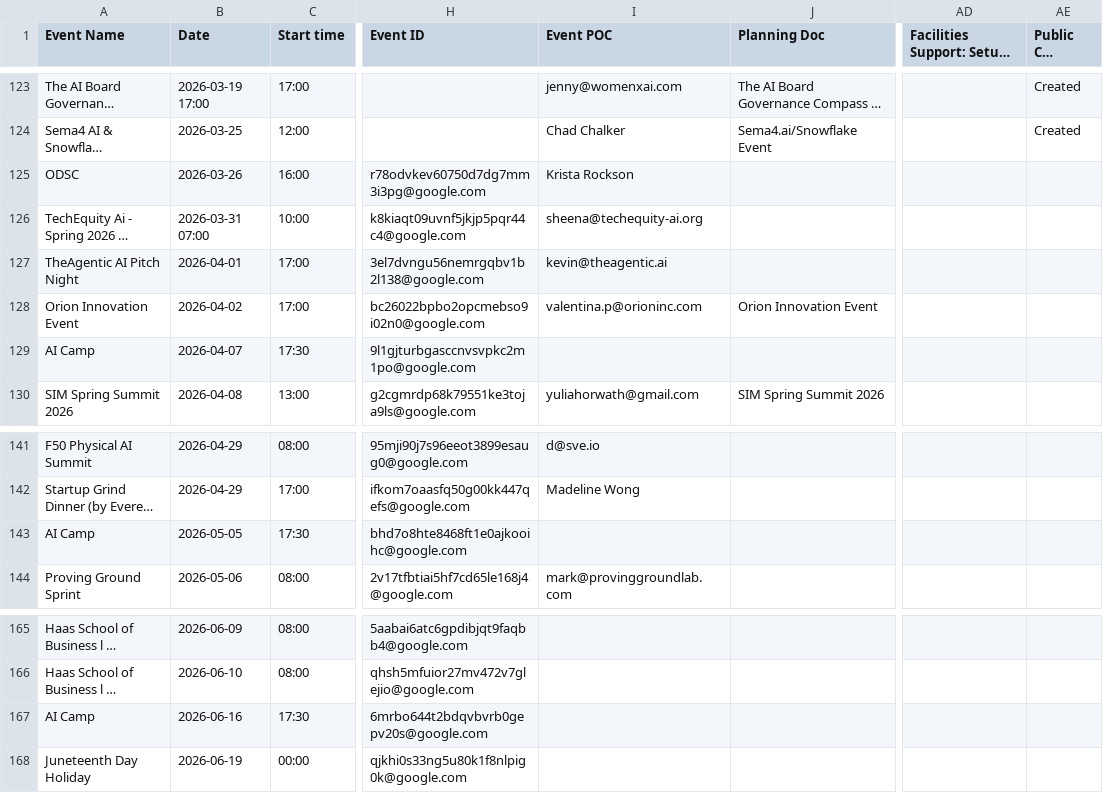
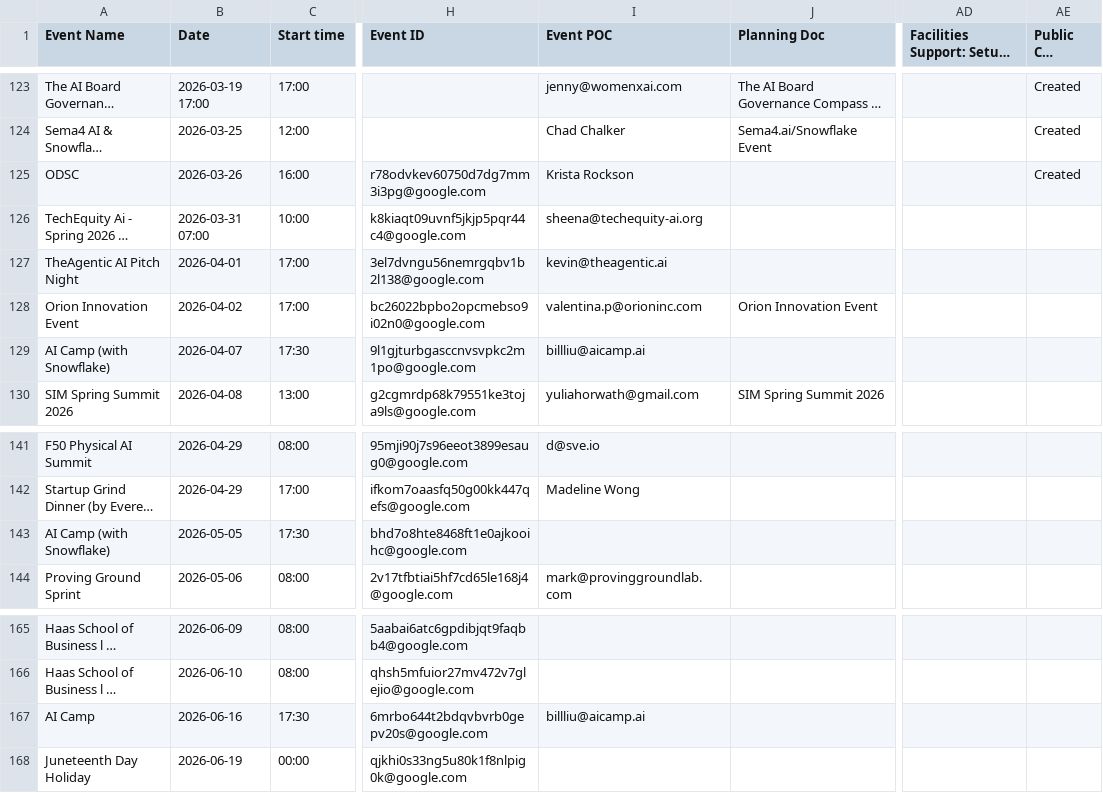
Before and after one commit to Kevinsnowflake/sheets-calendar-app, a CSV file: data/SVAI Hub Event Schedule - Event Calendar.csv, drawn as a sheet; only a part is shown, gaps mark what is left out; long unchanged cells end in …; the diff names each change by its address in the sheet, - before the commit and + after, or states it on an @@ line.

Commit message:
Auto-sync: update all sources (data/SVAI Hub Event Schedule - Event Calendar.csv)

```diff
--- a/data/SVAI Hub Event Schedule - Event Calendar.csv
+++ b/data/SVAI Hub Event Schedule - Event Calendar.csv
-AE125 (Public Cal Status): (empty)
+AE125 (Public Cal Status): Created
-A129 (Event Name): AI Camp
+A129 (Event Name): AI Camp (with Snowflake)
-I129 (Event POC): (empty)
+I129 (Event POC): billliu@aicamp.ai
-A143 (Event Name): AI Camp
+A143 (Event Name): AI Camp (with Snowflake)
-I167 (Event POC): (empty)
+I167 (Event POC): billliu@aicamp.ai
```
